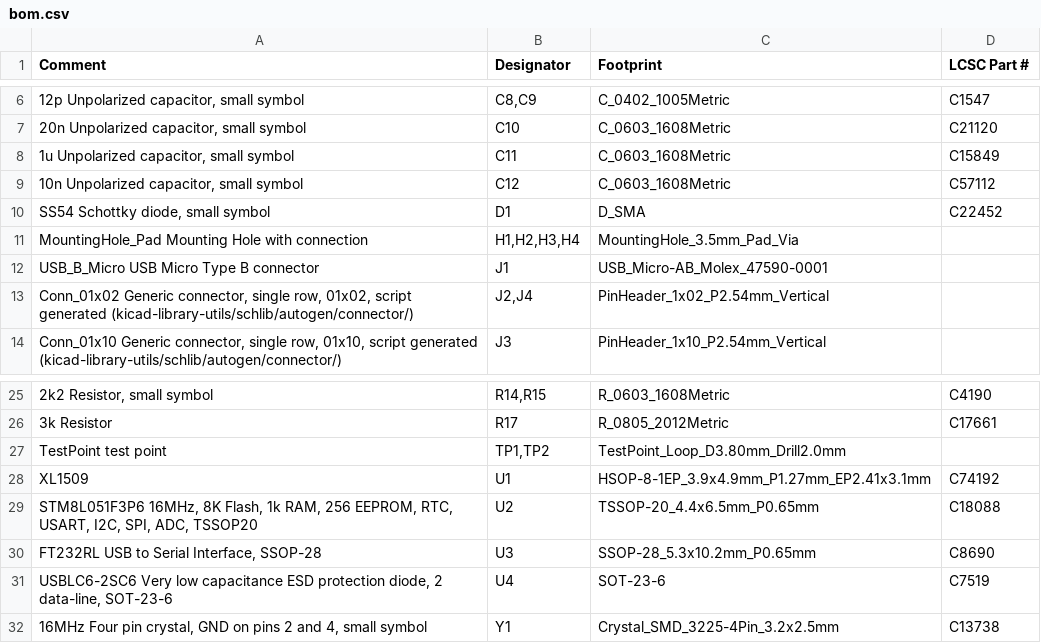
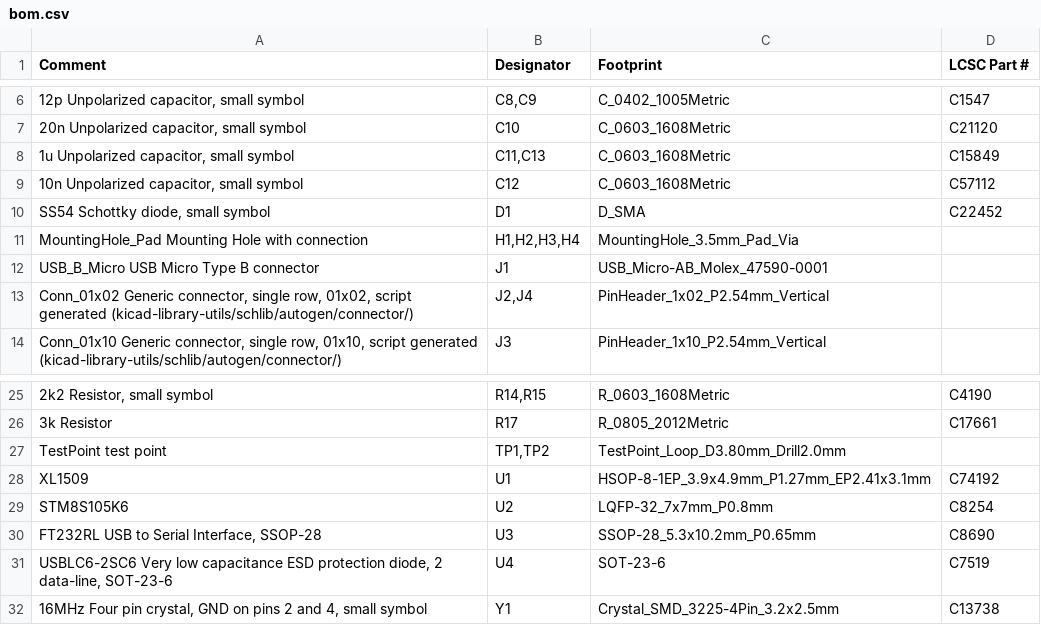
Before and after one commit to LateNightIceCream/Solar-Tracker-RPi, a CSV file: Hardware/PCB/Teriyaki_prototype/assembly/bom.csv, drawn as a sheet; only a part is shown, gaps mark what is left out.

Commit message:
update README and Teriyaki PCB Files

```diff
--- a/Hardware/PCB/Teriyaki_prototype/assembly/bom.csv
+++ b/Hardware/PCB/Teriyaki_prototype/assembly/bom.csv
@@ -7,3 +7,3 @@ Comment,Designator,Footprint,LCSC Part #
 "20n Unpolarized capacitor, small symbol",C10,C_0603_1608Metric,C21120
-"1u Unpolarized capacitor, small symbol",C11,C_0603_1608Metric,C15849
+"1u Unpolarized capacitor, small symbol","C11,C13",C_0603_1608Metric,C15849
 "10n Unpolarized capacitor, small symbol",C12,C_0603_1608Metric,C57112
@@ -28,3 +28,3 @@ TestPoint test point,"TP1,TP2",TestPoint_Loop_D3.80mm_Drill2.0mm,
 XL1509 ,U1,HSOP-8-1EP_3.9x4.9mm_P1.27mm_EP2.41x3.1mm,C74192
-"STM8L051F3P6 16MHz, 8K Flash, 1k RAM, 256 EEPROM, RTC, USART, I2C, SPI, ADC, TSSOP20",U2,TSSOP-20_4.4x6.5mm_P0.65mm,C18088
+STM8S105K6 ,U2,LQFP-32_7x7mm_P0.8mm,C8254
 "FT232RL USB to Serial Interface, SSOP-28",U3,SSOP-28_5.3x10.2mm_P0.65mm,C8690
```
Also changed, not shown: 28 other files.
